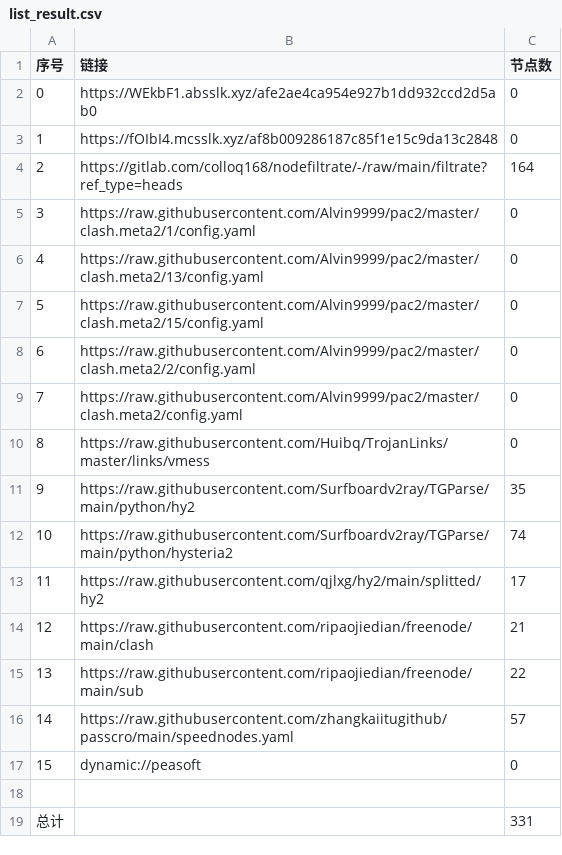
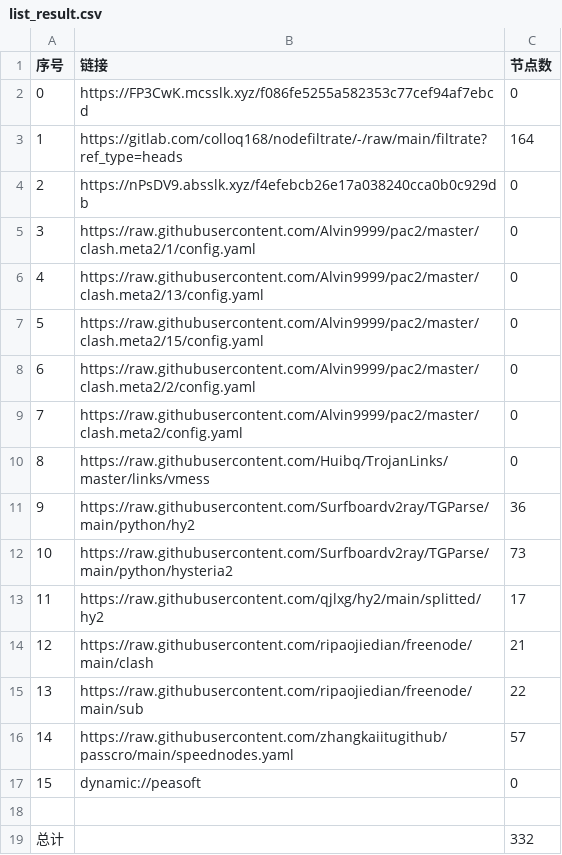
Before and after one commit to akflytiger/AutoMergePublicNodes, a CSV file: list_result.csv, drawn as a sheet.

```diff
--- a/list_result.csv
+++ b/list_result.csv
@@ -1,5 +1,5 @@
 序号,链接,节点数
-0,https://WEkbF1.absslk.xyz/afe2ae4ca954e927b1dd932ccd2d5ab0,0
-1,https://fOIbI4.mcsslk.xyz/af8b009286187c85f1e15c9da13c2848,0
-2,https://gitlab.com/colloq168/nodefiltrate/-/raw/main/filtrate?ref_type=heads,164
+0,https://FP3CwK.mcsslk.xyz/f086fe5255a582353c77cef94af7ebcd,0
+1,https://gitlab.com/colloq168/nodefiltrate/-/raw/main/filtrate?ref_type=heads,164
+2,https://nPsDV9.absslk.xyz/f4efebcb26e17a038240cca0b0c929db,0
 3,https://raw.githubusercontent.com/Alvin9999/pac2/master/clash.meta2/1/config.yaml,0
@@ -10,4 +10,4 @@
 8,https://raw.githubusercontent.com/Huibq/TrojanLinks/master/links/vmess,0
-9,https://raw.githubusercontent.com/Surfboardv2ray/TGParse/main/python/hy2,35
-10,https://raw.githubusercontent.com/Surfboardv2ray/TGParse/main/python/hysteria2,74
+9,https://raw.githubusercontent.com/Surfboardv2ray/TGParse/main/python/hy2,36
+10,https://raw.githubusercontent.com/Surfboardv2ray/TGParse/main/python/hysteria2,73
 11,https://raw.githubusercontent.com/qjlxg/hy2/main/splitted/hy2,17
@@ -18,2 +18,2 @@
 
-总计,,331
+总计,,332
```
Also changed, not shown: 22 other files.
